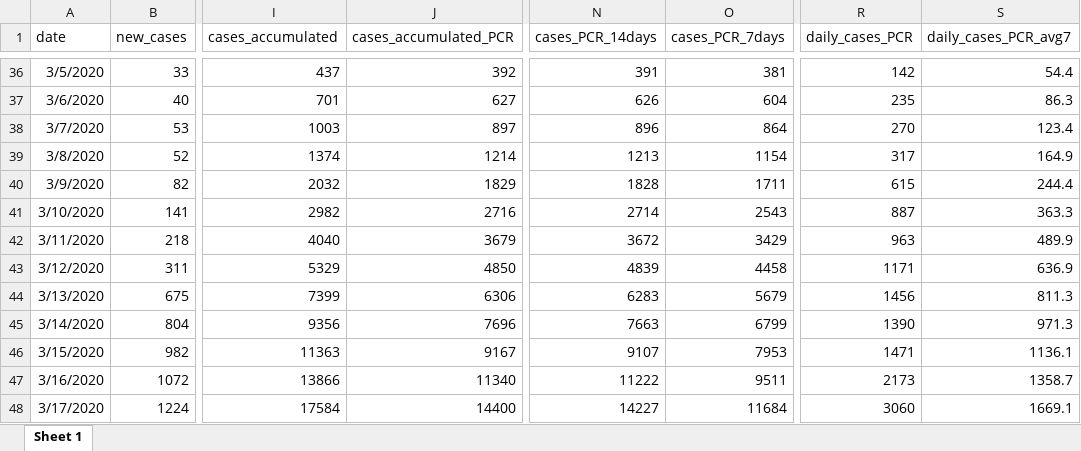
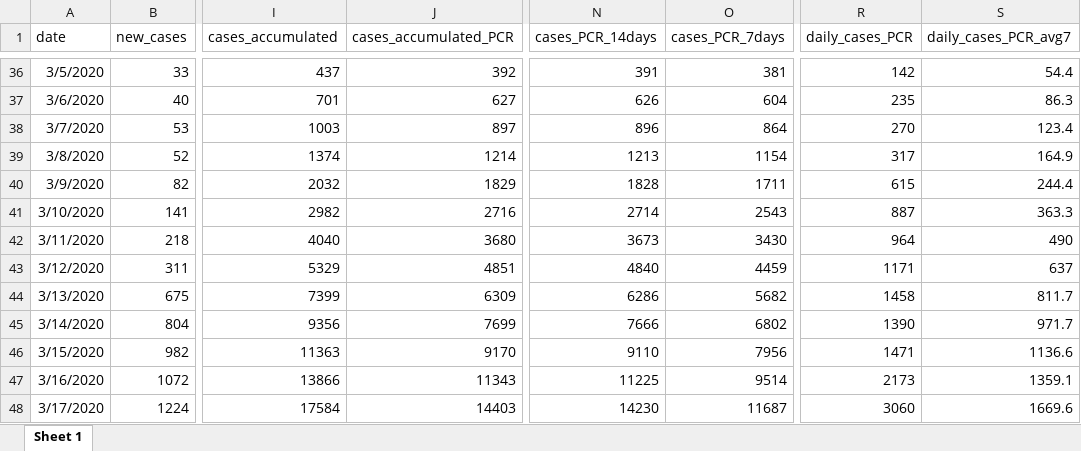
Before and after one commit to montera34/escovid19data, an Excel workbook: data/output/covid19-spain_consolidated.xlsx, sheet Sheet 1, drawn as a sheet; only a part is shown, gaps mark what is left out; values as stored, in another font and other column widths than the file's, no borders; the diff covers the shown part only; the diff names each change by its address in the sheet, - before the commit and + after, or states it on an @@ line.

```diff
--- a/data/output/covid19-spain_consolidated.xlsx (sheet Sheet 1)
+++ b/data/output/covid19-spain_consolidated.xlsx (sheet Sheet 1)
-J42 (cases_accumulated_PCR): 3679
+J42 (cases_accumulated_PCR): 3680
-N42 (cases_PCR_14days): 3672
+N42 (cases_PCR_14days): 3673
-O42 (cases_PCR_7days): 3429
+O42 (cases_PCR_7days): 3430
-R42 (daily_cases_PCR): 963
+R42 (daily_cases_PCR): 964
-S42 (daily_cases_PCR_avg7): 489.9
+S42 (daily_cases_PCR_avg7): 490
-J43 (cases_accumulated_PCR): 4850
+J43 (cases_accumulated_PCR): 4851
-N43 (cases_PCR_14days): 4839
+N43 (cases_PCR_14days): 4840
-O43 (cases_PCR_7days): 4458
+O43 (cases_PCR_7days): 4459
-S43 (daily_cases_PCR_avg7): 636.9
+S43 (daily_cases_PCR_avg7): 637
-J44 (cases_accumulated_PCR): 6306
+J44 (cases_accumulated_PCR): 6309
-N44 (cases_PCR_14days): 6283
+N44 (cases_PCR_14days): 6286
-O44 (cases_PCR_7days): 5679
+O44 (cases_PCR_7days): 5682
-R44 (daily_cases_PCR): 1456
+R44 (daily_cases_PCR): 1458
-S44 (daily_cases_PCR_avg7): 811.3
+S44 (daily_cases_PCR_avg7): 811.7
-J45 (cases_accumulated_PCR): 7696
+J45 (cases_accumulated_PCR): 7699
-N45 (cases_PCR_14days): 7663
+N45 (cases_PCR_14days): 7666
-O45 (cases_PCR_7days): 6799
+O45 (cases_PCR_7days): 6802
-S45 (daily_cases_PCR_avg7): 971.3
+S45 (daily_cases_PCR_avg7): 971.7
-J46 (cases_accumulated_PCR): 9167
+J46 (cases_accumulated_PCR): 9170
-N46 (cases_PCR_14days): 9107
+N46 (cases_PCR_14days): 9110
-O46 (cases_PCR_7days): 7953
+O46 (cases_PCR_7days): 7956
-S46 (daily_cases_PCR_avg7): 1136.1
+S46 (daily_cases_PCR_avg7): 1136.6
-J47 (cases_accumulated_PCR): 11340
+J47 (cases_accumulated_PCR): 11343
-N47 (cases_PCR_14days): 11222
+N47 (cases_PCR_14days): 11225
-O47 (cases_PCR_7days): 9511
+O47 (cases_PCR_7days): 9514
-S47 (daily_cases_PCR_avg7): 1358.7
+S47 (daily_cases_PCR_avg7): 1359.1
-J48 (cases_accumulated_PCR): 14400
+J48 (cases_accumulated_PCR): 14403
-N48 (cases_PCR_14days): 14227
+N48 (cases_PCR_14days): 14230
-O48 (cases_PCR_7days): 11684
+O48 (cases_PCR_7days): 11687
-S48 (daily_cases_PCR_avg7): 1669.1
+S48 (daily_cases_PCR_avg7): 1669.6
```
Also changed, not shown: 1127 edited cells elsewhere in this sheet, data/output/covid19-ccaa-spain_consolidated.xlsx, 7 other files.
